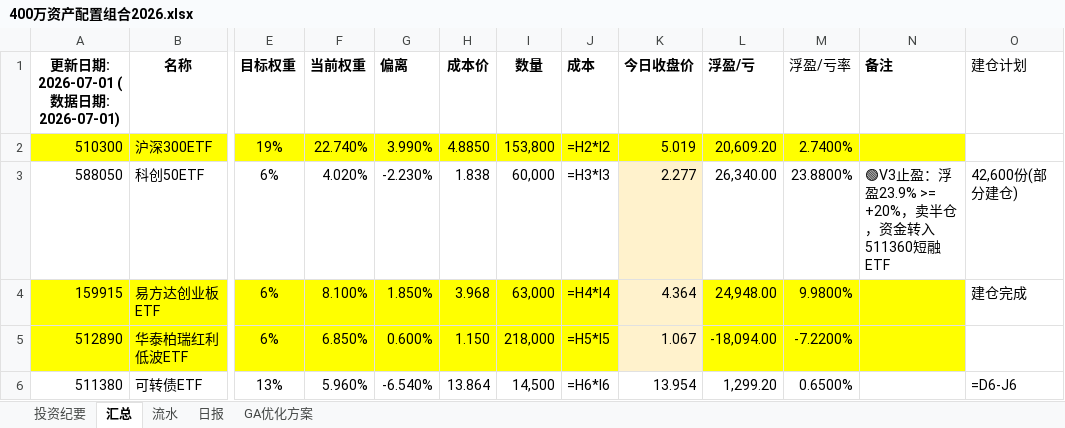
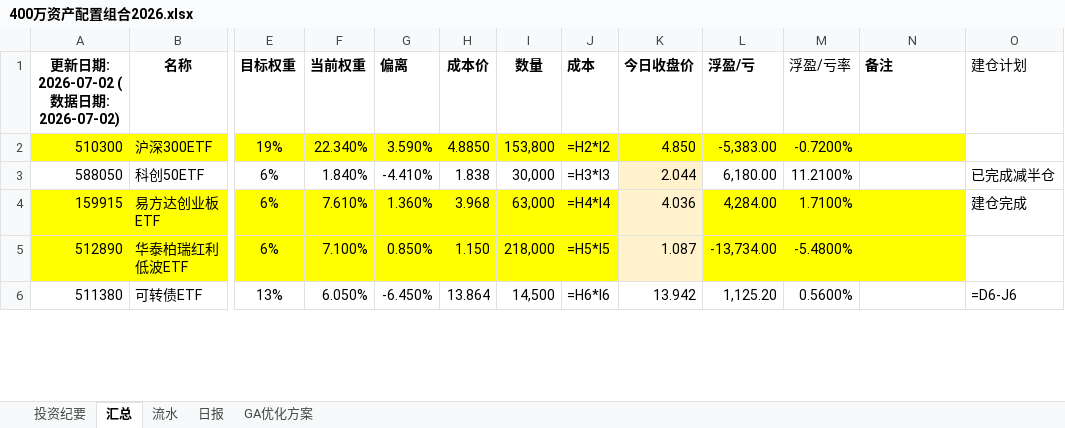
Before and after one commit to wj009-sys/cc-data, an Excel workbook: 400万资产配置组合2026.xlsx, sheet 汇总, drawn as a sheet; only a part is shown, gaps mark what is left out; values as stored, in another font and other column widths than the file's, no borders; formulas without a stored value are shown as written; the diff covers the shown part only; the diff names each change by its address in the sheet, - before the commit and + after, or states it on an @@ line.

```diff
--- a/400万资产配置组合2026.xlsx (sheet 汇总)
+++ b/400万资产配置组合2026.xlsx (sheet 汇总)
-A1: 更新日期: 2026-07-01 (数据日期: 2026-07-01)
+A1: 更新日期: 2026-07-02 (数据日期: 2026-07-02)
-F2 (当前权重): 22.740%
+F2 (当前权重): 22.340%
-G2 (偏离): 3.990%
+G2 (偏离): 3.590%
-K2 (今日收盘价): 5.019
+K2 (今日收盘价): 4.850
-L2 (浮盈/亏): 20,609.20
+L2 (浮盈/亏): -5,383.00
-M2 (浮盈/亏率): 2.7400%
+M2 (浮盈/亏率): -0.7200%
-F3 (当前权重): 4.020%
+F3 (当前权重): 1.840%
-G3 (偏离): -2.230%
+G3 (偏离): -4.410%
-I3 (数量): 60,000
+I3 (数量): 30,000
-K3 (今日收盘价): 2.277
+K3 (今日收盘价): 2.044
-L3 (浮盈/亏): 26,340.00
+L3 (浮盈/亏): 6,180.00
-M3 (浮盈/亏率): 23.8800%
+M3 (浮盈/亏率): 11.2100%
-N3 (备注): 🟢V3止盈：浮盈23.9% >= +20%，卖半仓，资金转入511360短融ETF
+N3 (备注): (empty)
-O3 (建仓计划): 42,600份(部分建仓)
+O3 (建仓计划): 已完成减半仓
-F4 (当前权重): 8.100%
+F4 (当前权重): 7.610%
-G4 (偏离): 1.850%
+G4 (偏离): 1.360%
-K4 (今日收盘价): 4.364
+K4 (今日收盘价): 4.036
-L4 (浮盈/亏): 24,948.00
+L4 (浮盈/亏): 4,284.00
-M4 (浮盈/亏率): 9.9800%
+M4 (浮盈/亏率): 1.7100%
-F5 (当前权重): 6.850%
+F5 (当前权重): 7.100%
-G5 (偏离): 0.600%
+G5 (偏离): 0.850%
-K5 (今日收盘价): 1.067
+K5 (今日收盘价): 1.087
-L5 (浮盈/亏): -18,094.00
+L5 (浮盈/亏): -13,734.00
-M5 (浮盈/亏率): -7.2200%
+M5 (浮盈/亏率): -5.4800%
-F6 (当前权重): 5.960%
+F6 (当前权重): 6.050%
-G6 (偏离): -6.540%
+G6 (偏离): -6.450%
-K6 (今日收盘价): 13.954
+K6 (今日收盘价): 13.942
-L6 (浮盈/亏): 1,299.20
+L6 (浮盈/亏): 1,125.20
-M6 (浮盈/亏率): 0.6500%
+M6 (浮盈/亏率): 0.5600%
```
Also changed, not shown: 22 edited cells elsewhere in this sheet, sheet 日报, sheet 流水, sheet GA优化方案, 22 other files.
